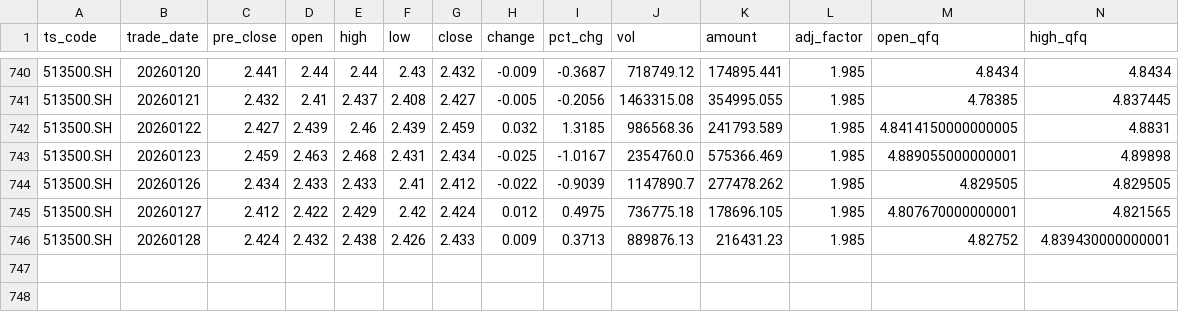
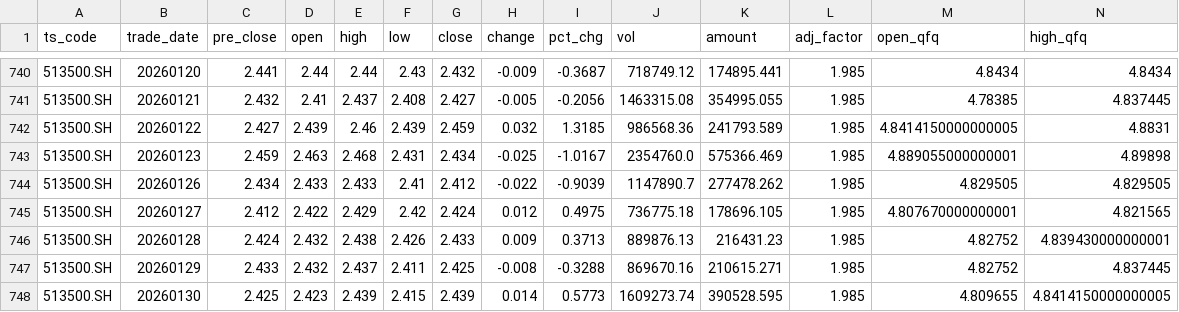
Before and after one commit to Robinsevendiem/finalfool3.0, a CSV file: market_data/513500.SH_标普500.csv, drawn as a sheet; only a part is shown, gaps mark what is left out; rows hold the shown columns only; the diff names each change by its address in the sheet, - before the commit and + after, or states it on an @@ line.

```diff
--- a/market_data/513500.SH_标普500.csv
+++ b/market_data/513500.SH_标普500.csv
+row 747: 513500.SH | 20260129 | 2.433 | 2.432 | 2.437 | 2.411 | 2.425 | -0.008 | -0.3288 | 869670.16 | 210615.271 | 1.985 | 4.82752 | 4.837445
+row 748: 513500.SH | 20260130 | 2.425 | 2.423 | 2.439 | 2.415 | 2.439 | 0.014 | 0.5773 | 1609273.74 | 390528.595 | 1.985 | 4.809655 | 4.8414150000000005
```
Also changed, not shown: market_data/159915.SZ_创业板.csv, market_data/510180.SH_上证180.csv, 19 other files.
